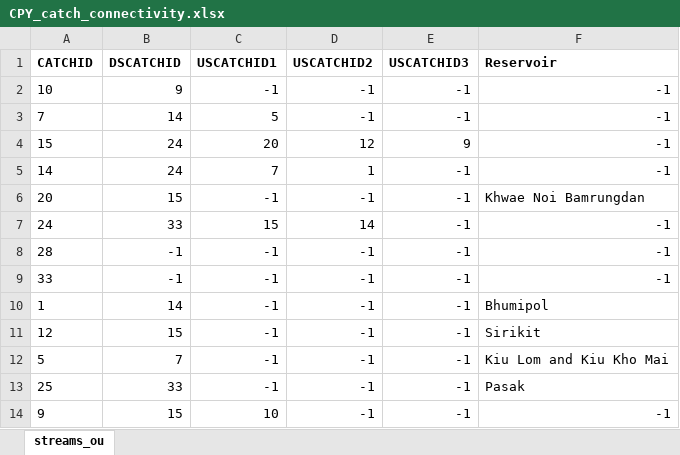
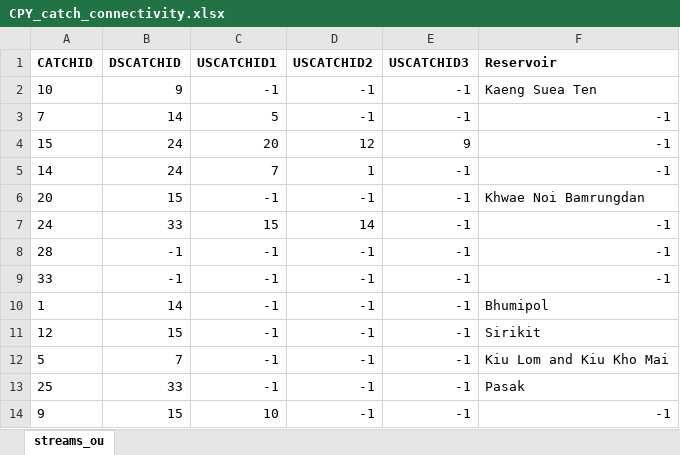
Before and after one commit to ffroberg/water_resources_model, an Excel workbook: Scenario3_savepath/CPY_catch_connectivity.xlsx, sheet streams_ou, drawn as a sheet; values as stored, in another font and other column widths than the file's, no borders; the diff names each change by its address in the sheet, - before the commit and + after, or states it on an @@ line.

Commit message:
All files to scenario1

```diff
--- a/Scenario3_savepath/CPY_catch_connectivity.xlsx (sheet streams_ou)
+++ b/Scenario3_savepath/CPY_catch_connectivity.xlsx (sheet streams_ou)
-F2 (Reservoir): -1
+F2 (Reservoir): Kaeng Suea Ten
```
Also changed, not shown: Scenario1_savepath/AvROindividual.xlsx, Scenario3_savepath/Assets_CPY_input.xlsx, 10 other files.
